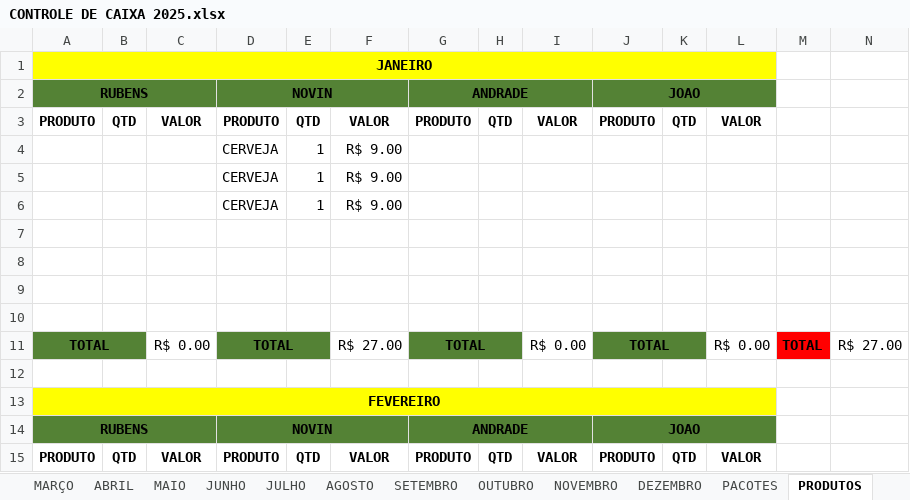
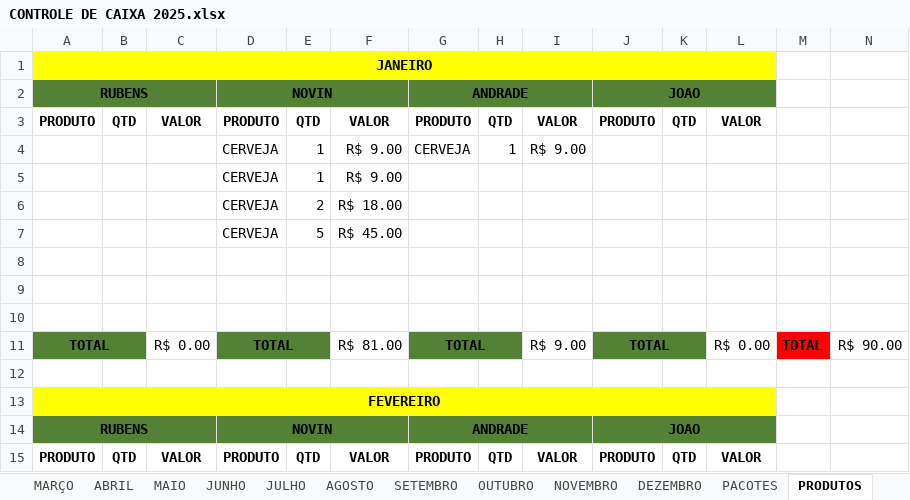
Before and after one commit to joaosantosxps/controle, an Excel workbook: CONTROLE DE CAIXA 2025.xlsx, sheet PRODUTOS, drawn as a sheet; only a part is shown; values as stored, in another font and other column widths than the file's, no borders; removed rows and columns are numbered as before the commit, all else as after; the diff names each change by its address in the sheet, - before the commit and + after, or states it on an @@ line.

```diff
--- a/CONTROLE DE CAIXA 2025.xlsx (sheet PRODUTOS)
+++ b/CONTROLE DE CAIXA 2025.xlsx (sheet PRODUTOS)
+row 4:  |  |  | CERVEJA | 1 | R$ 9.00 | CERVEJA | 1 | R$ 9.00
-row 5:  |  |  | CERVEJA | 1 | R$ 9.00
-row 6:  |  |  | CERVEJA | 1 | R$ 9.00
+row 6:  |  |  | CERVEJA | 2 | R$ 18.00
+row 7:  |  |  | CERVEJA | 5 | R$ 45.00
-row 10: (empty)
-F11: R$ 27.00
+F11: R$ 81.00
-I11: R$ 0.00
+I11: R$ 9.00
-N11: R$ 27.00
+N11: R$ 90.00
```
Also changed, not shown: sheet JANEIRO, sheet PACOTES, formulas that keep their value.
